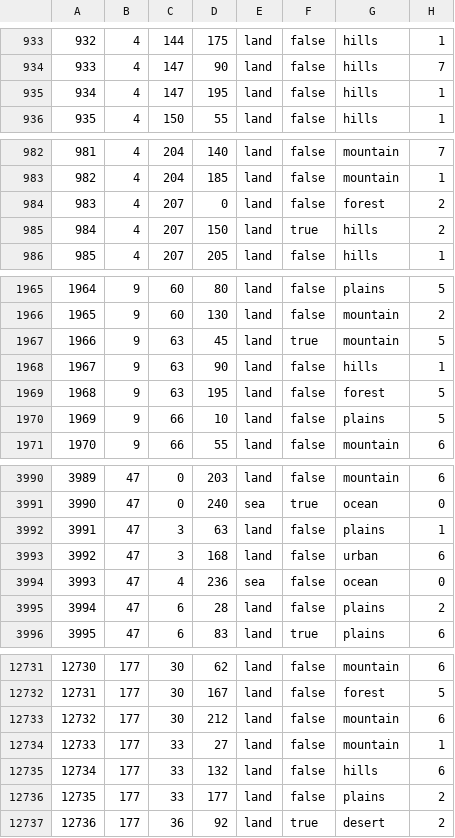
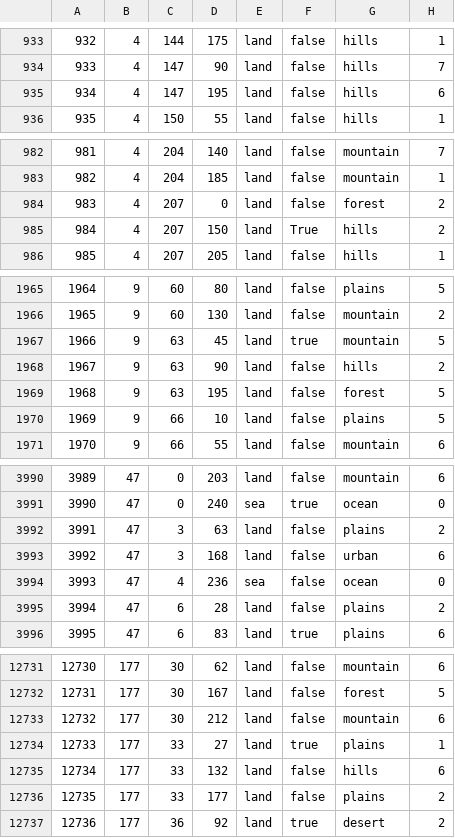
Before and after one commit to SilentEnforcer/tgwr-mod, a CSV file: map/definition.csv, drawn as a sheet; only a part is shown, gaps mark what is left out; the diff covers the shown part only.

```diff
--- a/map/definition.csv
+++ b/map/definition.csv
@@ -934,3 +934,3 @@
 933;4;147;90;land;false;hills;7
-934;4;147;195;land;false;hills;1
+934;4;147;195;land;false;hills;6
 935;4;150;55;land;false;hills;1
@@ -984,3 +984,3 @@
 983;4;207;0;land;false;forest;2
-984;4;207;150;land;true;hills;2
+984;4;207;150;land;True;hills;2
 985;4;207;205;land;false;hills;1
@@ -1967,3 +1967,3 @@
 1966;9;63;45;land;true;mountain;5
-1967;9;63;90;land;false;hills;1
+1967;9;63;90;land;false;hills;2
 1968;9;63;195;land;false;forest;5
@@ -3991,3 +3991,3 @@
 3990;47;0;240;sea;true;ocean;0
-3991;47;3;63;land;false;plains;1
+3991;47;3;63;land;false;plains;2
 3992;47;3;168;land;false;urban;6
@@ -12733,3 +12733,3 @@
 12732;177;30;212;land;false;mountain;6
-12733;177;33;27;land;false;mountain;1
+12733;177;33;27;land;true;plains;1
 12734;177;33;132;land;false;hills;6
```
Also changed, not shown: 8 edited cells elsewhere in this file, 5 other files.
